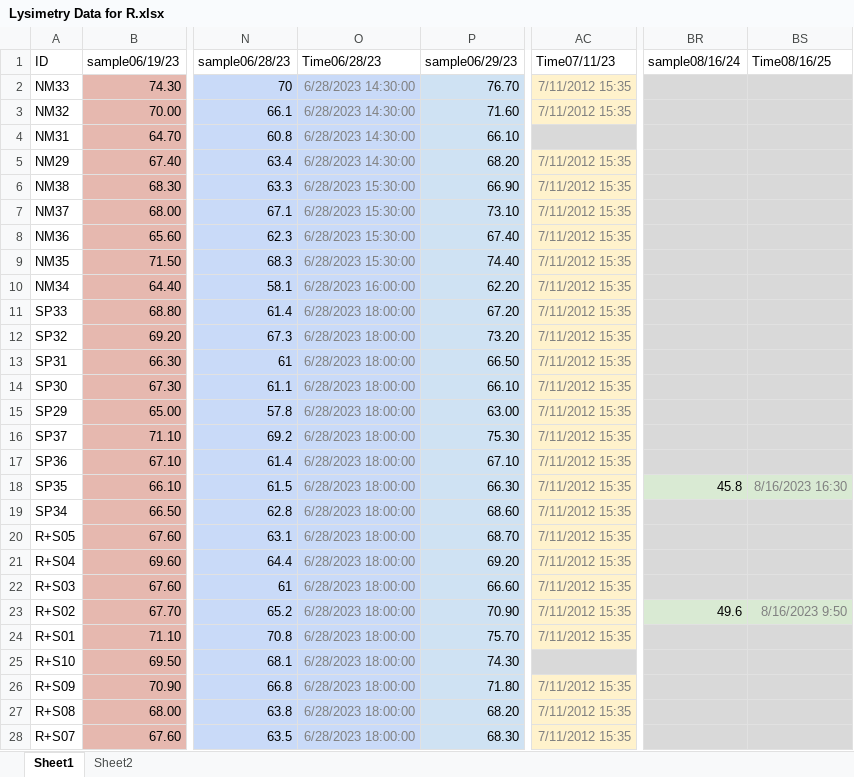
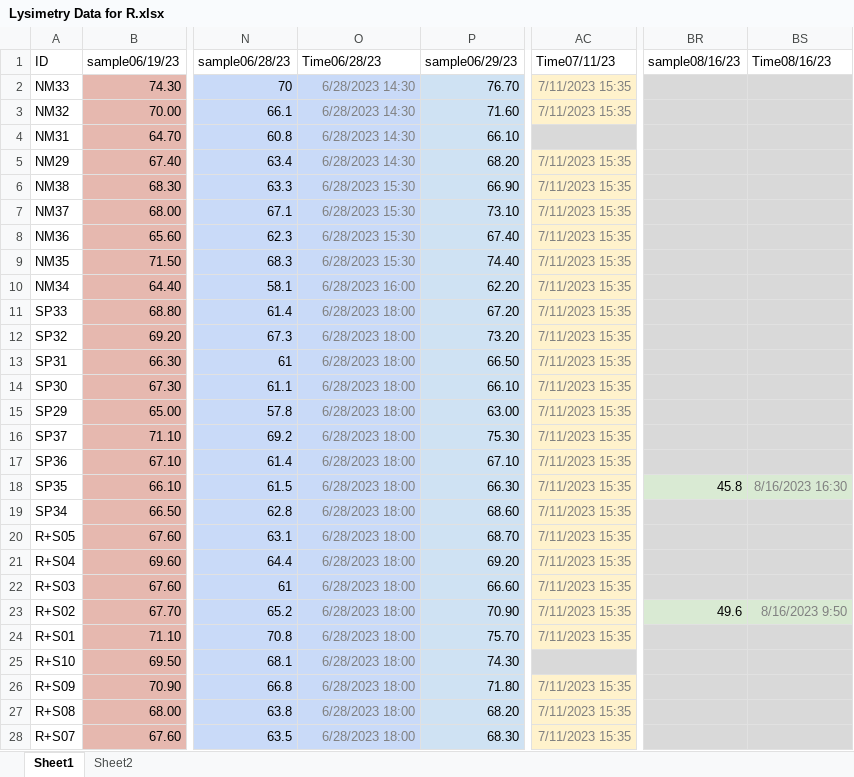
Before and after one commit to dagalarza4/Bogar-Lab, an Excel workbook: Lysimetry Data for R.xlsx, sheet Sheet1, drawn as a sheet; only a part is shown, gaps mark what is left out; values as stored, in another font and other column widths than the file's, no borders; the diff covers the shown part only; the diff names each change by its address in the sheet, - before the commit and + after, or states it on an @@ line.

```diff
--- a/Lysimetry Data for R.xlsx (sheet Sheet1)
+++ b/Lysimetry Data for R.xlsx (sheet Sheet1)
-BR1: sample08/16/24
+BR1: sample08/16/23
-BS1: Time08/16/25
+BS1: Time08/16/23
-O2:O5 (Time06/28/23): 6/28/2023 14:30:00
+O2:O5 (Time06/28/23): 6/28/2023 14:30
-AC2:AC3 (Time07/11/23): 7/11/2012 15:35
+AC2:AC3 (Time07/11/23): 7/11/2023 15:35
-AC5:AC24 (Time07/11/23): 7/11/2012 15:35
+AC5:AC24 (Time07/11/23): 7/11/2023 15:35
-O6:O9 (Time06/28/23): 6/28/2023 15:30:00
+O6:O9 (Time06/28/23): 6/28/2023 15:30
-O10 (Time06/28/23): 6/28/2023 16:00:00
+O10 (Time06/28/23): 6/28/2023 16:00
-O11:O28 (Time06/28/23): 6/28/2023 18:00:00
+O11:O28 (Time06/28/23): 6/28/2023 18:00
-AC26:AC28 (Time07/11/23): 7/11/2012 15:35
+AC26:AC28 (Time07/11/23): 7/11/2023 15:35
```
Also changed, not shown: 119 edited cells elsewhere in this sheet, 4 other files.
